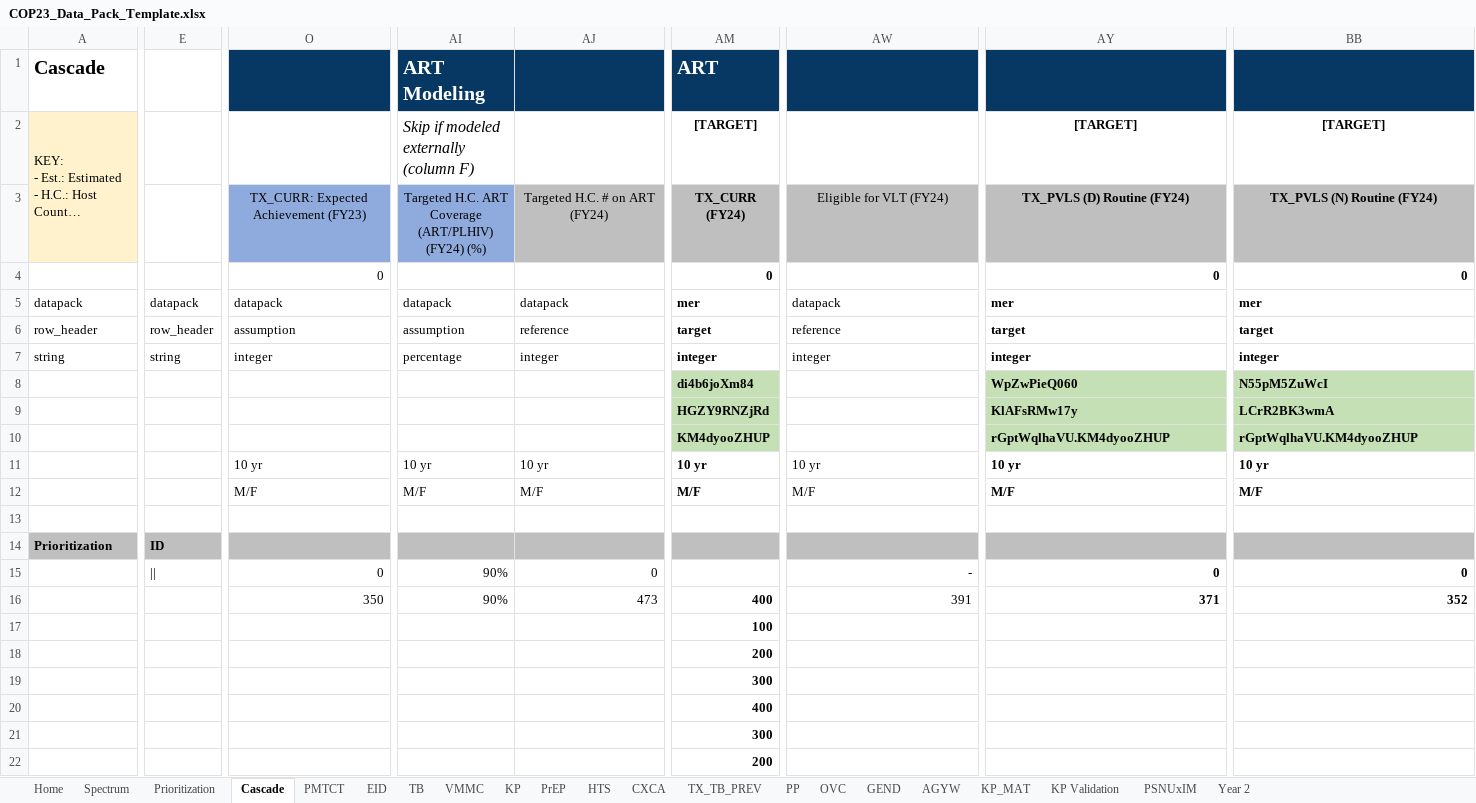
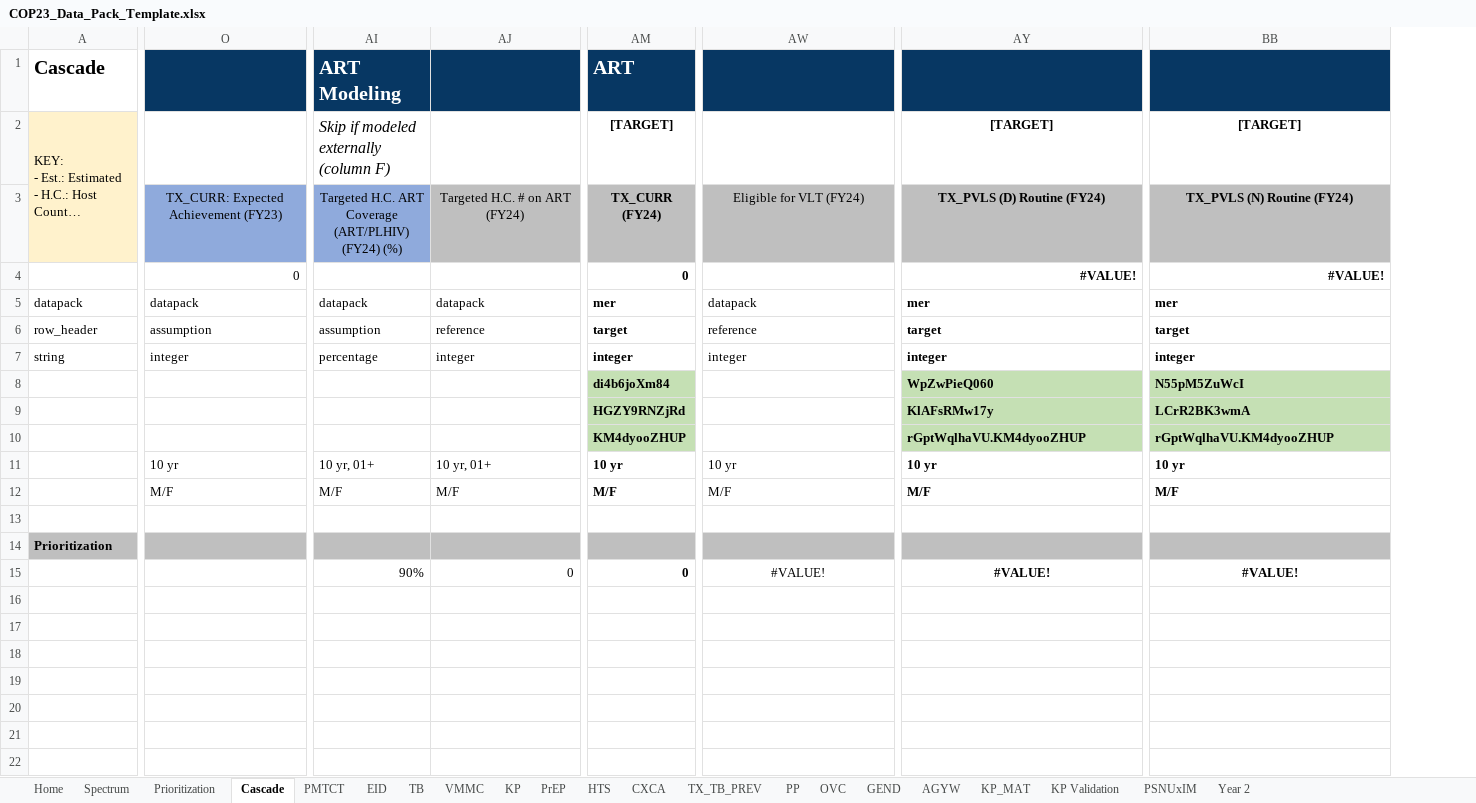
Before and after one commit to pepfar-datim/datapackr, an Excel workbook: inst/extdata/COP23_Data_Pack_Template.xlsx, sheet Cascade, drawn as a sheet; only a part is shown, gaps mark what is left out; long unchanged cells end in …; values as stored, in another font and other column widths than the file's, no borders; rows hold the shown columns only; the diff covers the shown part only; the diff names each change by its address in the sheet, - before the commit and + after, or states it on an @@ line.

Commit message:
Data Pack Template: Update/confirm all row 5-15

```diff
--- a/inst/extdata/COP23_Data_Pack_Template.xlsx (sheet Cascade)
+++ b/inst/extdata/COP23_Data_Pack_Template.xlsx (sheet Cascade)
@@ column E hidden, rows 5-15: datapack | row_header | string |  |  |  |  |  |  | ID | || @@
-AY4: 0
+AY4: #VALUE!
-BB4: 0
+BB4: #VALUE!
-AI11: 10 yr
+AI11: 10 yr, 01+
-AJ11: 10 yr
+AJ11: 10 yr, 01+
-O15: 0
+O15: (empty)
-AM15: (empty)
+AM15: 0
-AW15: -
+AW15: #VALUE!
-AW15 alignment: right
+AW15 alignment: center
-AY15: 0
+AY15: #VALUE!
-AY15 alignment: right
+AY15 alignment: center
-BB15: 0
+BB15: #VALUE!
-BB15 alignment: right
+BB15 alignment: center
-row 16:  |  | 350 | 90% | 473 | 400 | 391 | 371 | 352
-row 17:  |  |  |  |  | 100
-row 18:  |  |  |  |  | 200
-row 19:  |  |  |  |  | 300
-row 20:  |  |  |  |  | 400
-row 21:  |  |  |  |  | 300
-row 22:  |  |  |  |  | 200
```
Also changed, not shown: 2 edited cells elsewhere in this sheet, sheet OVC, sheet Year 2, sheet VMMC, sheet CXCA, sheet PrEP, sheet PMTCT, formulas that keep their value.
